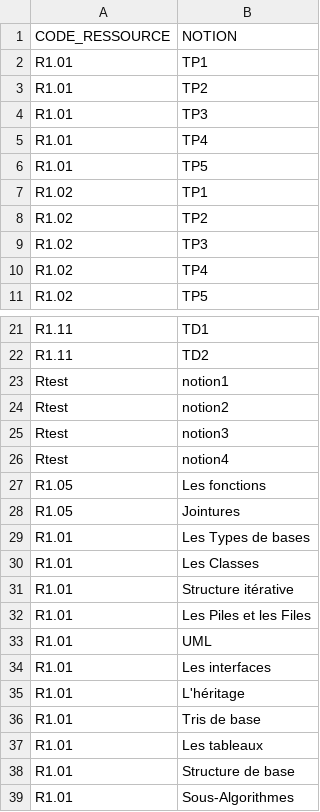
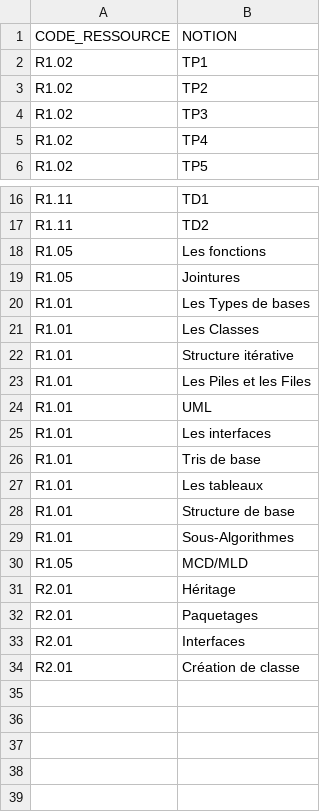
Before and after one commit to Spirotix/QCMBuilder, a CSV file: qcmBuilder/data/notions.csv, drawn as a sheet; only a part is shown, gaps mark what is left out.

```diff
--- a/qcmBuilder/data/notions.csv
+++ b/qcmBuilder/data/notions.csv
@@ -1,7 +1,2 @@
 CODE_RESSOURCE;NOTION
-R1.01;TP1
-R1.01;TP2
-R1.01;TP3
-R1.01;TP4
-R1.01;TP5
 R1.02;TP1
@@ -22,6 +17,2 @@ R1.11;TD1
 R1.11;TD2
-Rtest;notion1
-Rtest;notion2
-Rtest;notion3
-Rtest;notion4
 R1.05;Les fonctions
@@ -34,3 +25,2 @@ R1.01;UML
 R1.01;Les interfaces
-R1.01;L'héritage
 R1.01;Tris de base
@@ -39 +29,6 @@ R1.01;Structure de base
 R1.01;Sous-Algorithmes
+R1.05;MCD/MLD
+R2.01;Héritage
+R2.01;Paquetages
+R2.01;Interfaces
+R2.01;Création de classe
```
Also changed, not shown: qcmBuilder/data/ressources.csv, 57 other files.
